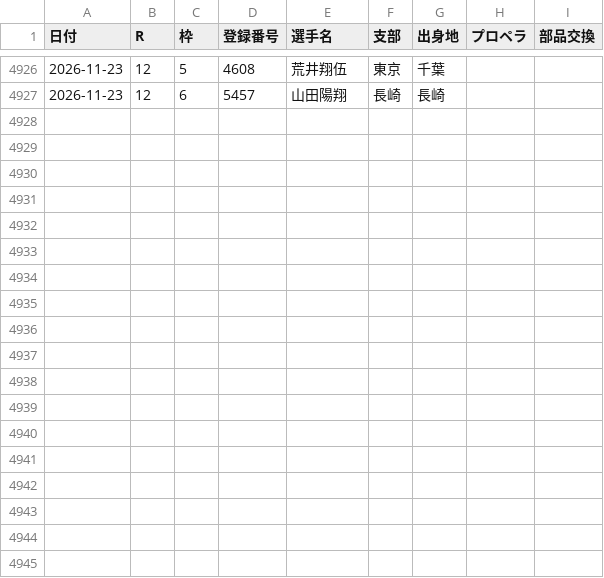
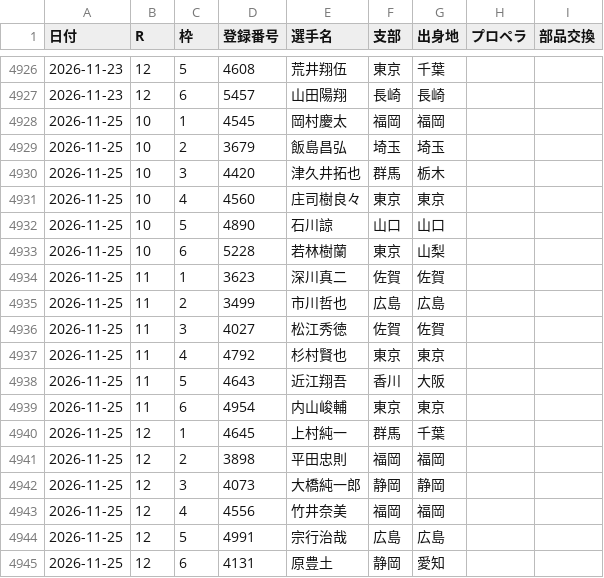
Before and after one commit to toshi140129/omura-boatrace, a CSV file: omura_racers_extra.csv, drawn as a sheet; only a part is shown, gaps mark what is left out.

```diff
--- a/omura_racers_extra.csv
+++ b/omura_racers_extra.csv
@@ -4927 +4927,19 @@
 2026-11-23,12,6,5457,山田陽翔,長崎,長崎,,
+2026-11-25,10,1,4545,岡村慶太,福岡,福岡,,
+2026-11-25,10,2,3679,飯島昌弘,埼玉,埼玉,,
+2026-11-25,10,3,4420,津久井拓也,群馬,栃木,,
+2026-11-25,10,4,4560,庄司樹良々,東京,東京,,
+2026-11-25,10,5,4890,石川諒,山口,山口,,
+2026-11-25,10,6,5228,若林樹蘭,東京,山梨,,
+2026-11-25,11,1,3623,深川真二,佐賀,佐賀,,
+2026-11-25,11,2,3499,市川哲也,広島,広島,,
+2026-11-25,11,3,4027,松江秀徳,佐賀,佐賀,,
+2026-11-25,11,4,4792,杉村賢也,東京,東京,,
+2026-11-25,11,5,4643,近江翔吾,香川,大阪,,
+2026-11-25,11,6,4954,内山峻輔,東京,東京,,
+2026-11-25,12,1,4645,上村純一,群馬,千葉,,
+2026-11-25,12,2,3898,平田忠則,福岡,福岡,,
+2026-11-25,12,3,4073,大橋純一郎,静岡,静岡,,
+2026-11-25,12,4,4556,竹井奈美,福岡,福岡,,
+2026-11-25,12,5,4991,宗行治哉,広島,広島,,
+2026-11-25,12,6,4131,原豊土,静岡,愛知,,
```
Also changed, not shown: omura_11r_odds.csv, omura_12r_odds.csv, 7 other files.
